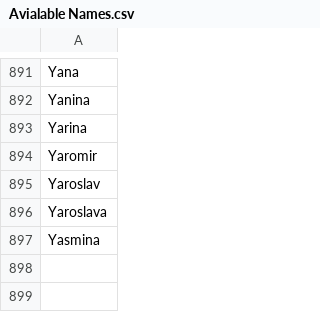
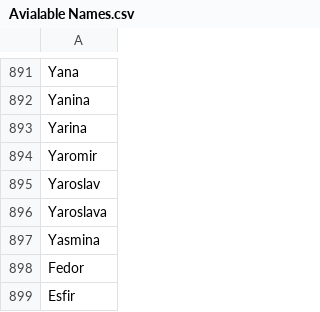
Before and after one commit to Terkingil/Project_NLP, a CSV file: Avialable Names.csv, drawn as a sheet; only a part is shown, gaps mark what is left out; the diff names each change by its address in the sheet, - before the commit and + after, or states it on an @@ line.

Commit message:
Update Avialable Names.csv

```diff
--- a/Avialable Names.csv
+++ b/Avialable Names.csv
+row 898: Fedor
+row 899: Esfir
```
